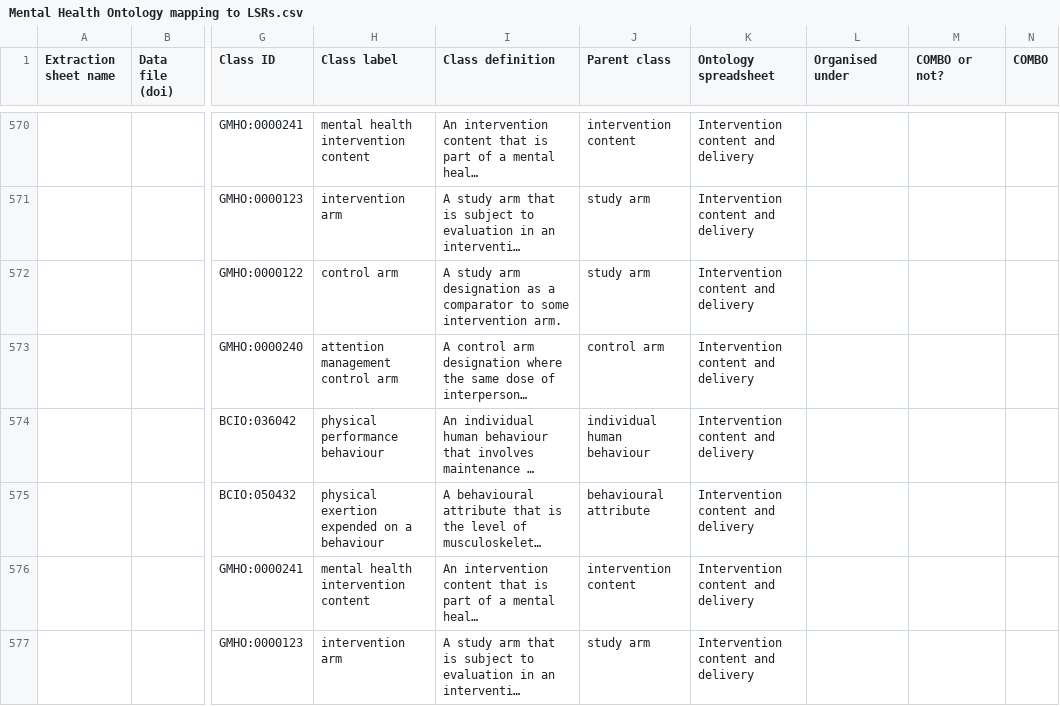
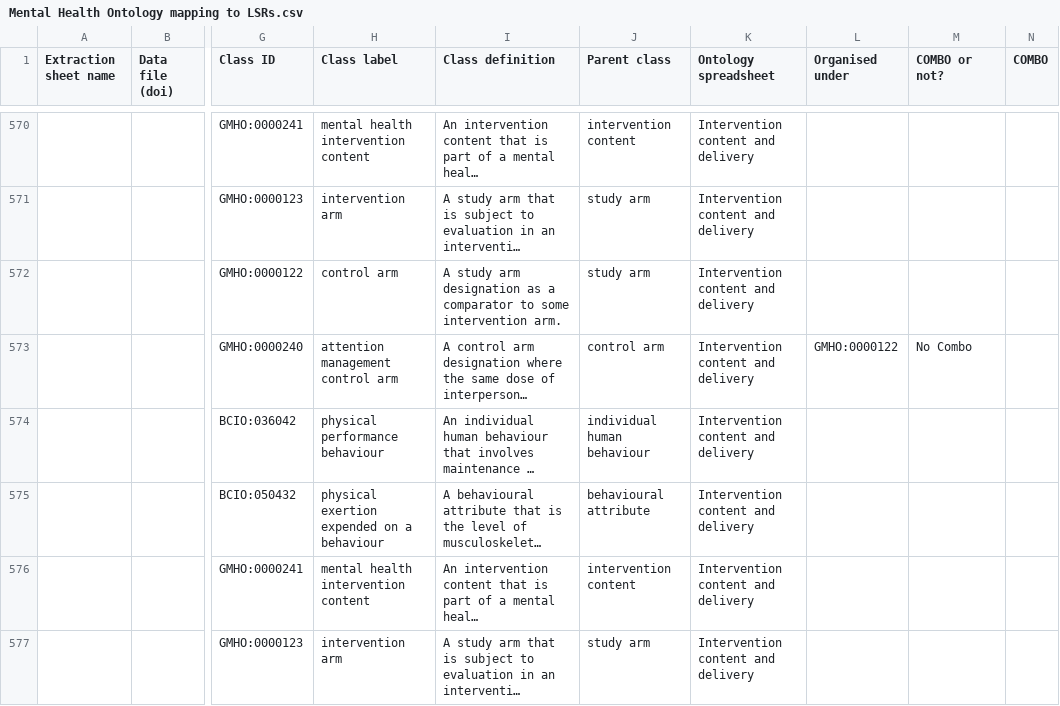
Before and after one commit to galenos-project/mental-health-ontology, a CSV file: Mapping to LSRs/Mental Health Ontology mapping to LSRs.csv, drawn as a sheet; only a part is shown, gaps mark what is left out; long unchanged cells end in …; the diff names each change by its address in the sheet, - before the commit and + after, or states it on an @@ line.

```diff
--- a/Mapping to LSRs/Mental Health Ontology mapping to LSRs.csv
+++ b/Mapping to LSRs/Mental Health Ontology mapping to LSRs.csv
-L573 (Organised under): (empty)
+L573 (Organised under): GMHO:0000122
-M573 (COMBO or not?): (empty)
+M573 (COMBO or not?): No Combo
```
